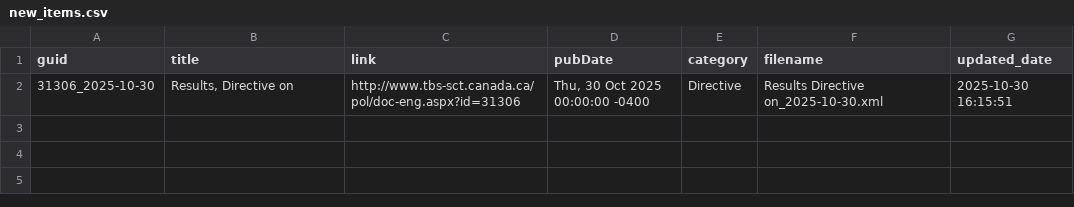
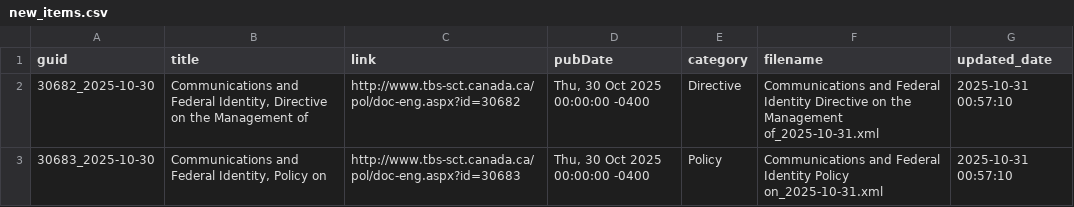
Before and after one commit to PatLittle/TBS-Policy-Hawk, a CSV file: data/new_items.csv, drawn as a sheet.

```diff
--- a/data/new_items.csv
+++ b/data/new_items.csv
@@ -1,2 +1,3 @@
 guid,title,link,pubDate,category,filename,updated_date
-31306_2025-10-30,"Results, Directive on",http://www.tbs-sct.canada.ca/pol/doc-eng.aspx?id=31306,"Thu, 30 Oct 2025 00:00:00 -0400",Directive,Results Directive on_2025-10-30.xml,2025-10-30 16:15:51
+30682_2025-10-30,"Communications and Federal Identity, Directive on the Management of",http://www.tbs-sct.canada.ca/pol/doc-eng.aspx?id=30682,"Thu, 30 Oct 2025 00:00:00 -0400",Directive,Communications and Federal Identity Directive on the Management of_2025-10-31.xml,2025-10-31 00:57:10
+30683_2025-10-30,"Communications and Federal Identity, Policy on",http://www.tbs-sct.canada.ca/pol/doc-eng.aspx?id=30683,"Thu, 30 Oct 2025 00:00:00 -0400",Policy,Communications and Federal Identity Policy on_2025-10-31.xml,2025-10-31 00:57:10
```
Also changed, not shown: data/items.csv, 2 other files.
